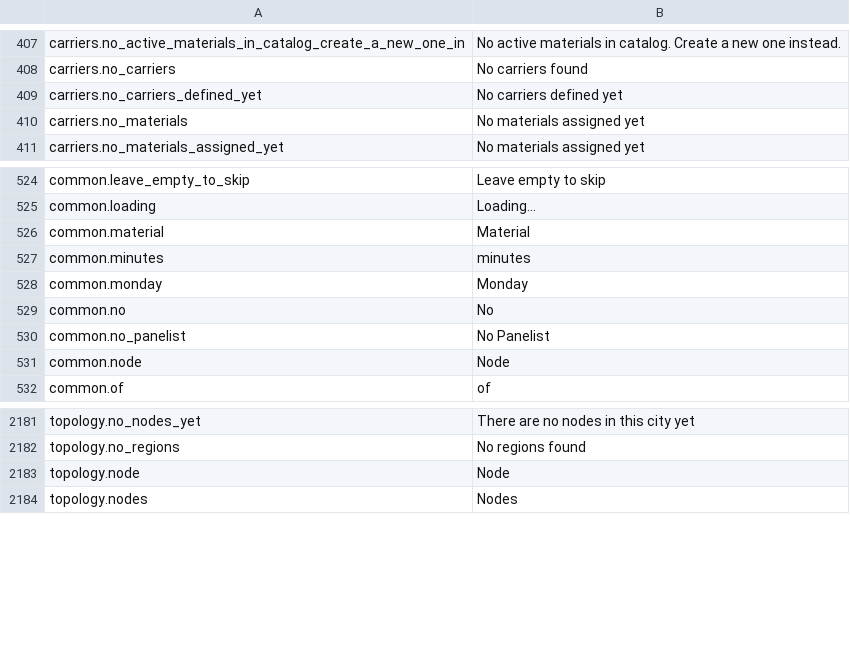
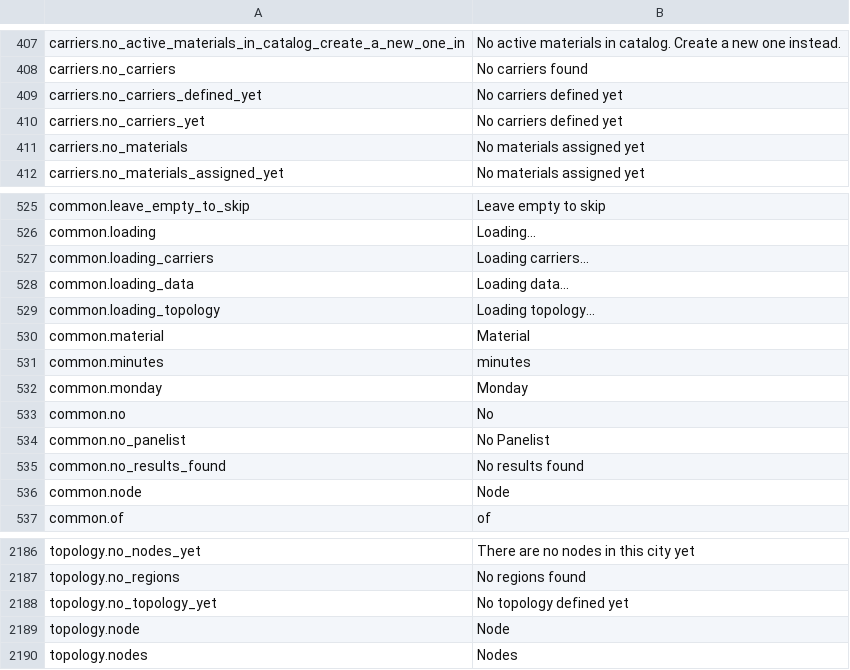
Before and after one commit to IgnacioFernandezSoriano/ONEMS, a CSV file: public/locales/en.csv, drawn as a sheet; only a part is shown, gaps mark what is left out; the diff names each change by its address in the sheet, - before the commit and + after, or states it on an @@ line.

```diff
--- a/public/locales/en.csv
+++ b/public/locales/en.csv
+row 410: carriers.no_carriers_yet | No carriers defined yet
+row 527: common.loading_carriers | Loading carriers...
+row 528: common.loading_data | Loading data...
+row 529: common.loading_topology | Loading topology...
+row 535: common.no_results_found | No results found
+row 2188: topology.no_topology_yet | No topology defined yet
```
Also changed, not shown: public/locales/ar.csv, public/locales/es.csv, 8 other files.
